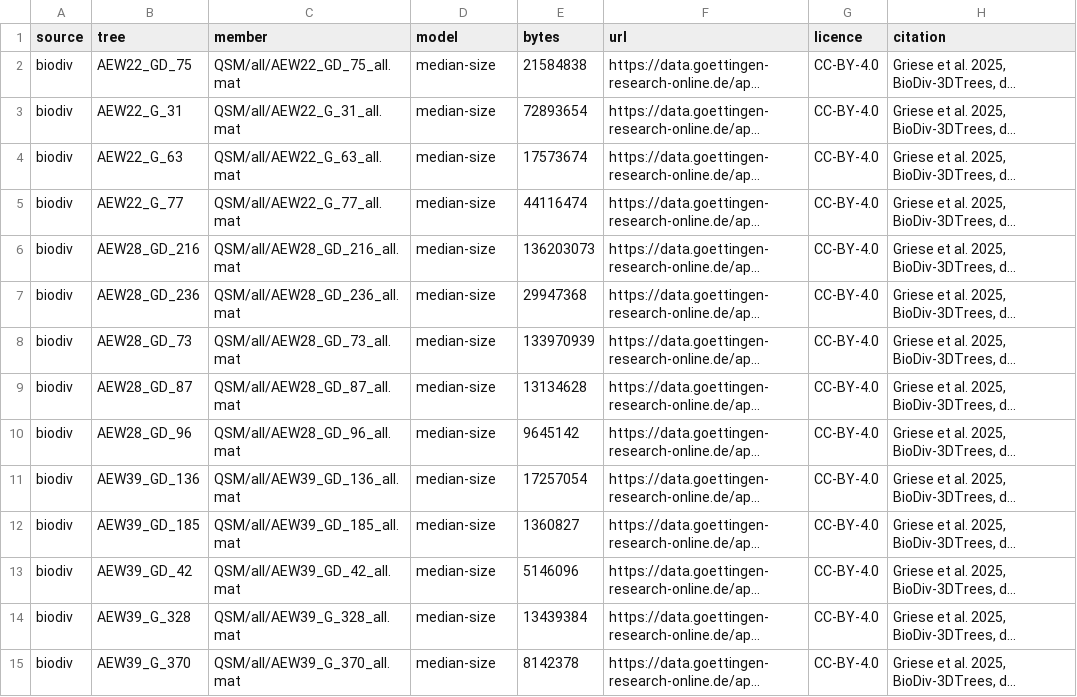
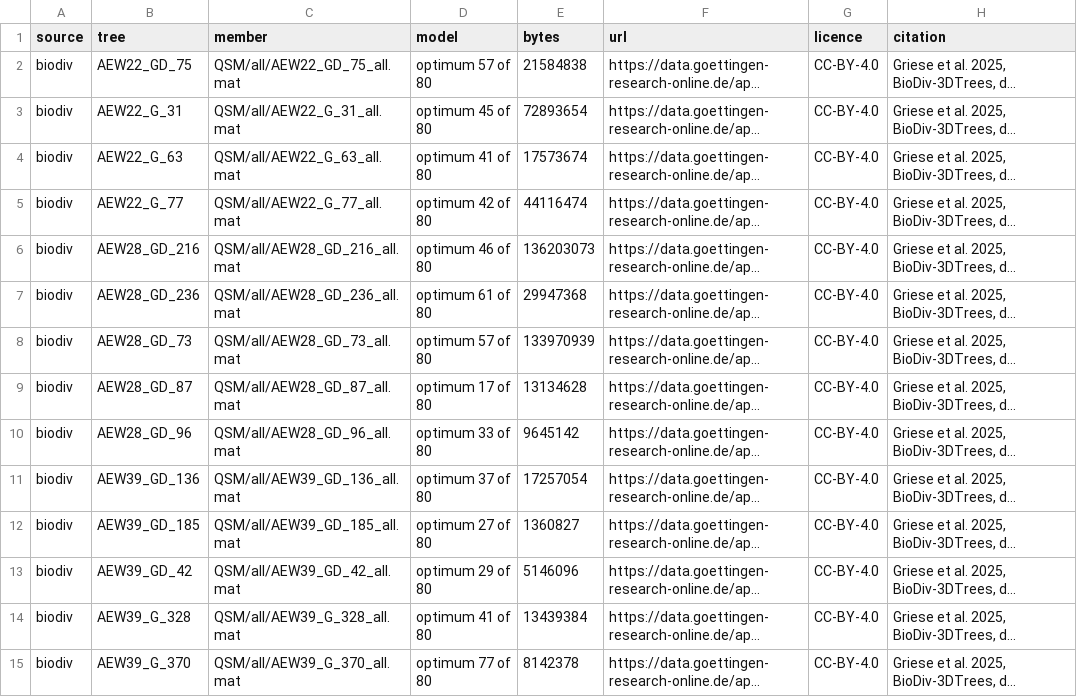
Before and after one commit to epabarker/tree-simulation, a CSV file: analysis/fit/sources/reference-manifest.csv, drawn as a sheet; only a part is shown; long unchanged cells end in …; the diff covers the shown part only; the diff names each change by its address in the sheet, - before the commit and + after, or states it on an @@ line.

```diff
--- a/analysis/fit/sources/reference-manifest.csv
+++ b/analysis/fit/sources/reference-manifest.csv
-D2 (model): median-size
+D2 (model): optimum 57 of 80
-D3 (model): median-size
+D3 (model): optimum 45 of 80
-D4 (model): median-size
+D4 (model): optimum 41 of 80
-D5 (model): median-size
+D5 (model): optimum 42 of 80
-D6 (model): median-size
+D6 (model): optimum 46 of 80
-D7 (model): median-size
+D7 (model): optimum 61 of 80
-D8 (model): median-size
+D8 (model): optimum 57 of 80
-D9 (model): median-size
+D9 (model): optimum 17 of 80
-D10 (model): median-size
+D10 (model): optimum 33 of 80
-D11 (model): median-size
+D11 (model): optimum 37 of 80
-D12 (model): median-size
+D12 (model): optimum 27 of 80
-D13 (model): median-size
+D13 (model): optimum 29 of 80
-D14 (model): median-size
+D14 (model): optimum 41 of 80
-D15 (model): median-size
+D15 (model): optimum 77 of 80
```
Also changed, not shown: 39 edited cells elsewhere in this file, 13 other files.
